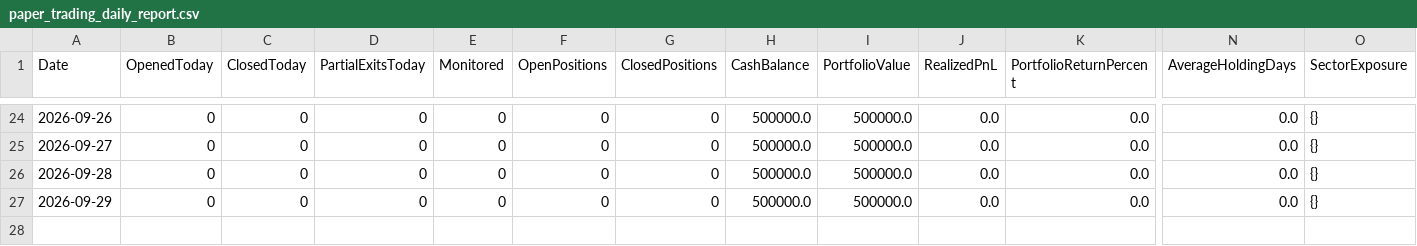
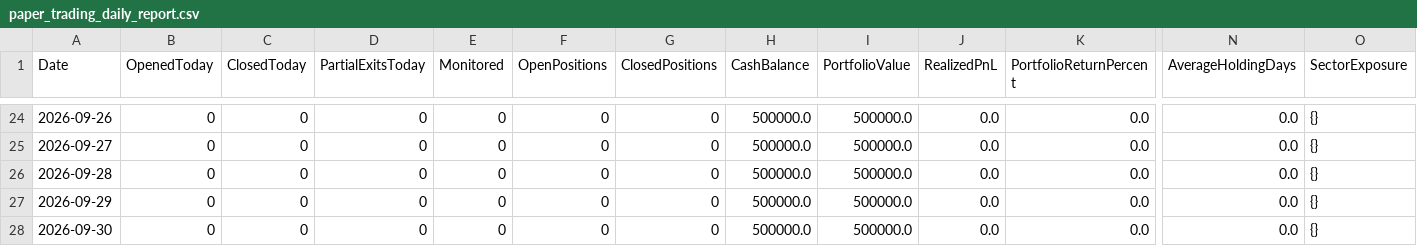
Before and after one commit to gobo-pixel/Professional-setup-of-swing-trading-Fixed-version2, a CSV file: reports/paper_trading_daily_report.csv, drawn as a sheet; only a part is shown, gaps mark what is left out; rows hold the shown columns only; the diff names each change by its address in the sheet, - before the commit and + after, or states it on an @@ line.

```diff
--- a/reports/paper_trading_daily_report.csv
+++ b/reports/paper_trading_daily_report.csv
+row 28: 2026-09-30 | 0 | 0 | 0 | 0 | 0 | 0 | 500000.0 | 500000.0 | 0.0 | 0.0 | 0.0 | {}
```
Also changed, not shown: 10 other files.
